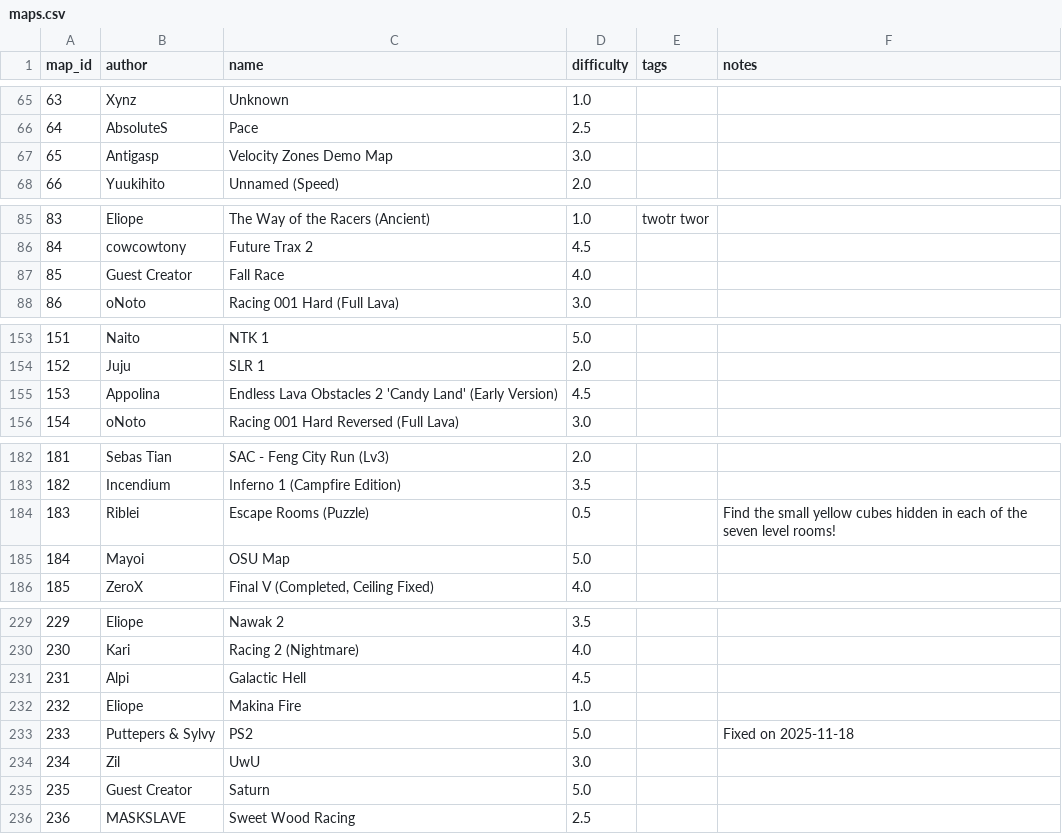
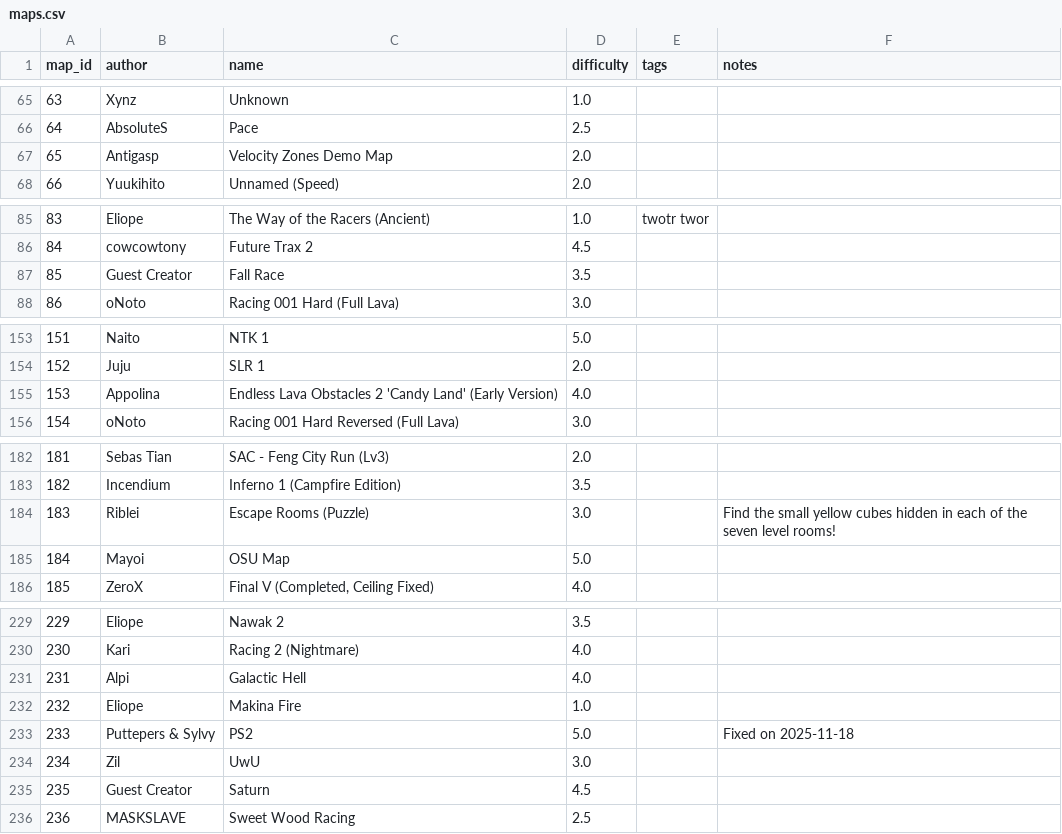
Before and after one commit to vv4t/Aottg2-Racing-Maps, a CSV file: maps.csv, drawn as a sheet; only a part is shown, gaps mark what is left out; the diff covers the shown part only.

Commit message:
Update maps.csv

```diff
--- a/maps.csv
+++ b/maps.csv
@@ -66,3 +66,3 @@ map_id|author|name|difficulty|tags|notes
 64|AbsoluteS|Pace|2.5||
-65|Antigasp|Velocity Zones Demo Map|3.0||
+65|Antigasp|Velocity Zones Demo Map|2.0||
 66|Yuukihito|Unnamed (Speed)|2.0||
@@ -86,3 +86,3 @@ map_id|author|name|difficulty|tags|notes
 84|cowcowtony|Future Trax 2|4.5||
-85|Guest Creator|Fall Race|4.0||
+85|Guest Creator|Fall Race|3.5||
 86|oNoto|Racing 001 Hard (Full Lava)|3.0||
@@ -154,3 +154,3 @@ map_id|author|name|difficulty|tags|notes
 152|Juju|SLR 1|2.0||
-153|Appolina|Endless Lava Obstacles 2 'Candy Land' (Early Version)|4.5||
+153|Appolina|Endless Lava Obstacles 2 'Candy Land' (Early Version)|4.0||
 154|oNoto|Racing 001 Hard Reversed (Full Lava)|3.0||
@@ -183,3 +183,3 @@ map_id|author|name|difficulty|tags|notes
 182|Incendium|Inferno 1 (Campfire Edition)|3.5||
-183|Riblei|Escape Rooms (Puzzle)|0.5||Find the small yellow cubes hidden in each of the seven level rooms!
+183|Riblei|Escape Rooms (Puzzle)|3.0||Find the small yellow cubes hidden in each of the seven level rooms!
 184|Mayoi|OSU Map|5.0||
@@ -230,3 +230,3 @@ map_id|author|name|difficulty|tags|notes
 230|Kari|Racing 2 (Nightmare)|4.0||
-231|Alpi|Galactic Hell|4.5||
+231|Alpi|Galactic Hell|4.0||
 232|Eliope|Makina Fire|1.0||
@@ -234,3 +234,3 @@ map_id|author|name|difficulty|tags|notes
 234|Zil|UwU|3.0||
-235|Guest Creator|Saturn|5.0||
+235|Guest Creator|Saturn|4.5||
 236|MASKSLAVE|Sweet Wood Racing|2.5||
```
Also changed, not shown: 4 edited cells elsewhere in this file.
